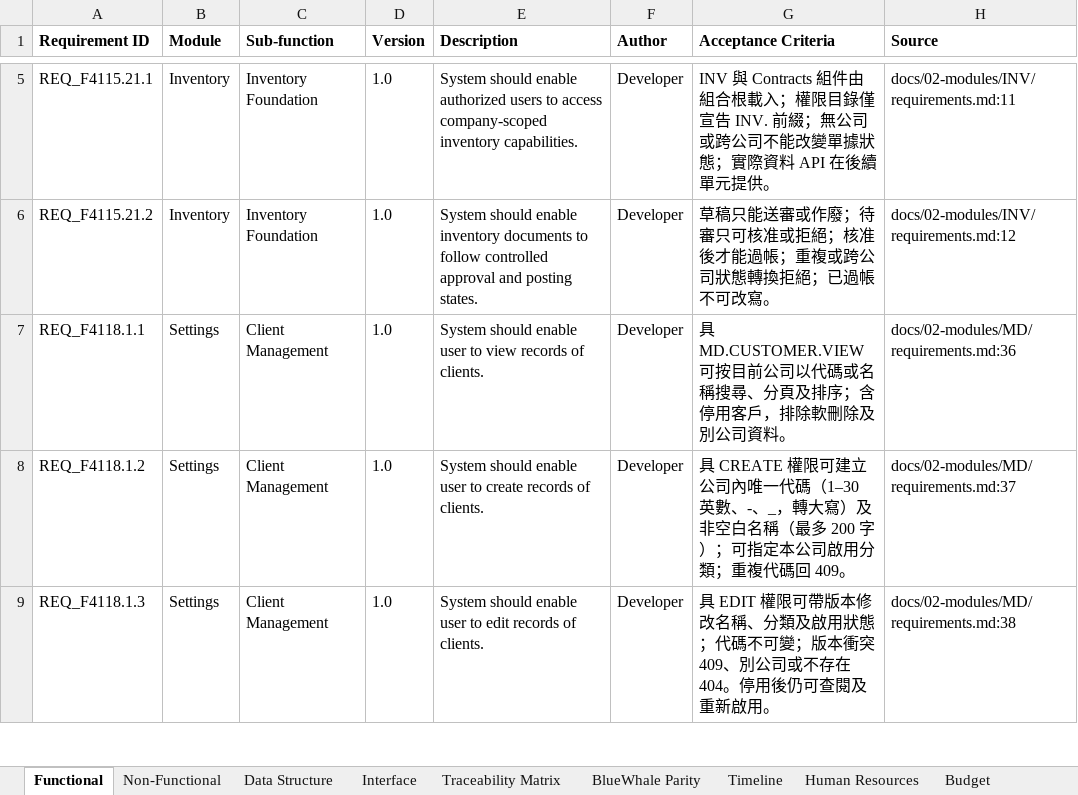
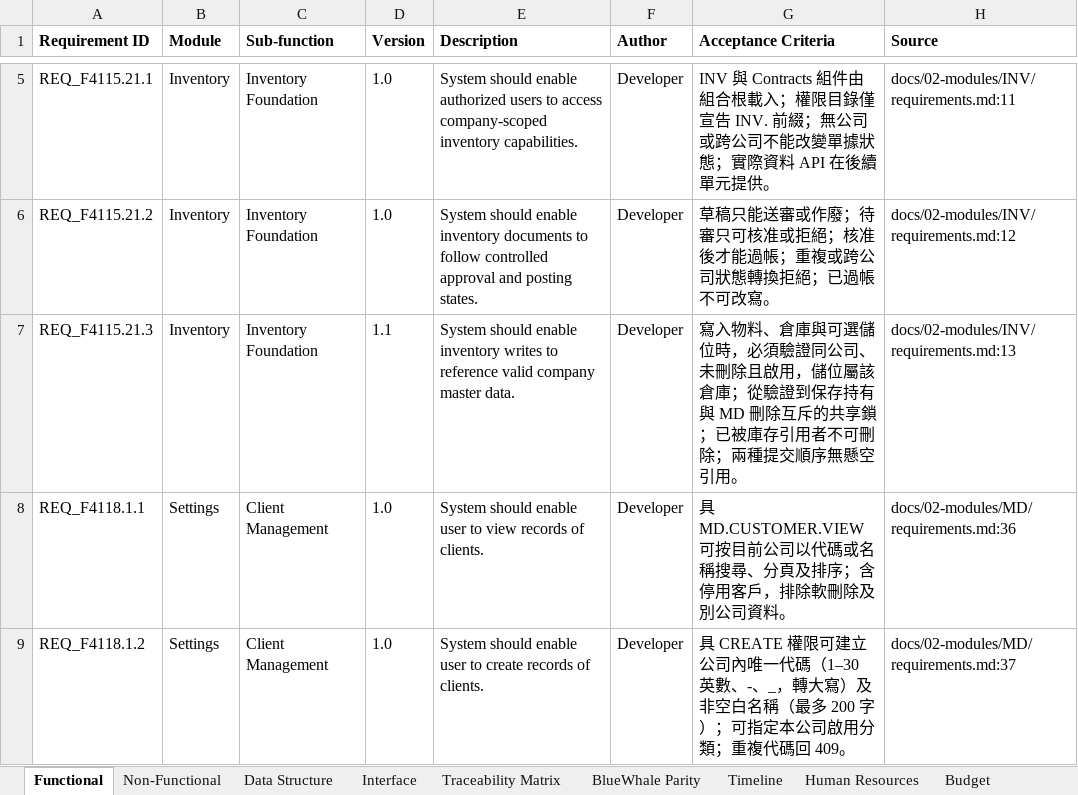
Before and after one commit to snowwhite10/MyERP, an Excel workbook: docs/99-output/MyERP_Requirements.xlsx, sheet Functional, drawn as a sheet; only a part is shown, gaps mark what is left out; the shorter side is filled out with more unchanged rows; values as stored, in another font and other column widths than the file's, no borders; the diff names each change by its address in the sheet, - before the commit and + after, or states it on an @@ line.

Commit message:
feat(inv): persist guarded master references

```diff
--- a/docs/99-output/MyERP_Requirements.xlsx (sheet Functional)
+++ b/docs/99-output/MyERP_Requirements.xlsx (sheet Functional)
+row 7: REQ_F4115.21.3 | Inventory | Inventory Foundation | 1.1 | System should enable inventory writes to reference valid company master data. | Developer | 寫入物料、倉庫與可選儲位時，必須驗證同公司、未刪除且啟用，儲位屬該倉庫；從驗證到保存持有與 MD 刪除互斥的共享鎖；已被庫存引用者不可刪除；兩種提交順序無懸空引用。 | docs/02-modules/INV/requirements.md:13
```
Also changed, not shown: sheet Data Structure, sheet Traceability Matrix, 24 other files.
